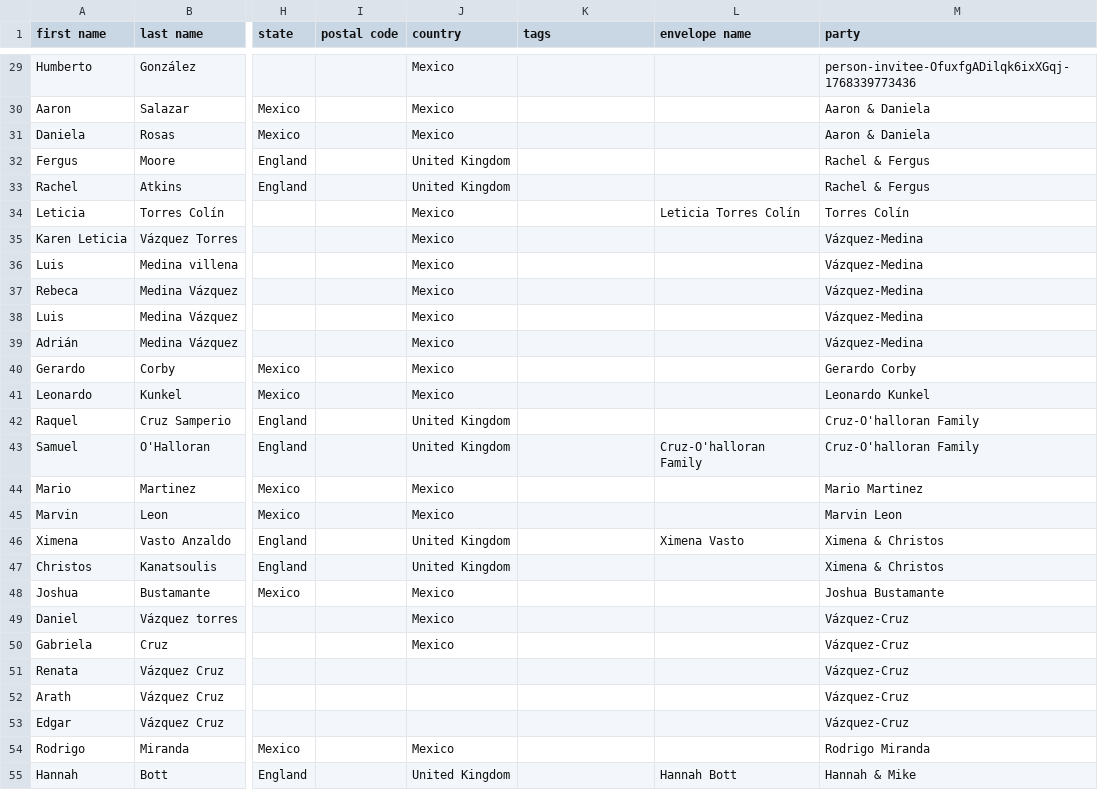
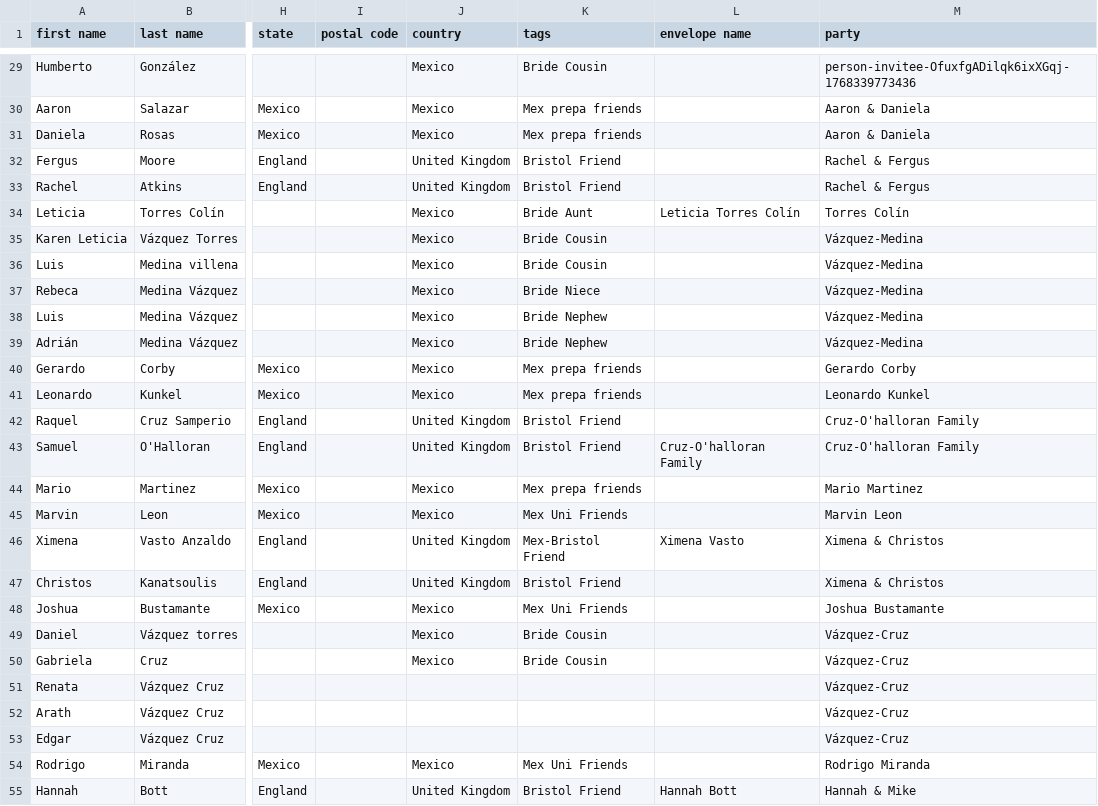
Before and after one commit to Mvilleda/boda-mv26, a CSV file: withjoy-rsvp.csv, drawn as a sheet; only a part is shown, gaps mark what is left out; the diff covers the shown part only; the diff names each change by its address in the sheet, - before the commit and + after, or states it on an @@ line.

```diff
--- a/withjoy-rsvp.csv
+++ b/withjoy-rsvp.csv
-K29 (tags): (empty)
+K29 (tags): Bride Cousin
-K30:K31 (tags): (empty)
+K30:K31 (tags): Mex prepa friends
-K32:K33 (tags): (empty)
+K32:K33 (tags): Bristol Friend
-K34 (tags): (empty)
+K34 (tags): Bride Aunt
-K35:K36 (tags): (empty)
+K35:K36 (tags): Bride Cousin
-K37 (tags): (empty)
+K37 (tags): Bride Niece
-K38:K39 (tags): (empty)
+K38:K39 (tags): Bride Nephew
-K40:K41 (tags): (empty)
+K40:K41 (tags): Mex prepa friends
-K42:K43 (tags): (empty)
+K42:K43 (tags): Bristol Friend
-K44 (tags): (empty)
+K44 (tags): Mex prepa friends
-K45 (tags): (empty)
+K45 (tags): Mex Uni Friends
-K46 (tags): (empty)
+K46 (tags): Mex-Bristol Friend
-K47 (tags): (empty)
+K47 (tags): Bristol Friend
-K48 (tags): (empty)
+K48 (tags): Mex Uni Friends
-K49:K50 (tags): (empty)
+K49:K50 (tags): Bride Cousin
-K54 (tags): (empty)
+K54 (tags): Mex Uni Friends
-K55 (tags): (empty)
+K55 (tags): Bristol Friend
```
Also changed, not shown: 102 edited cells elsewhere in this file, 1 other file.
